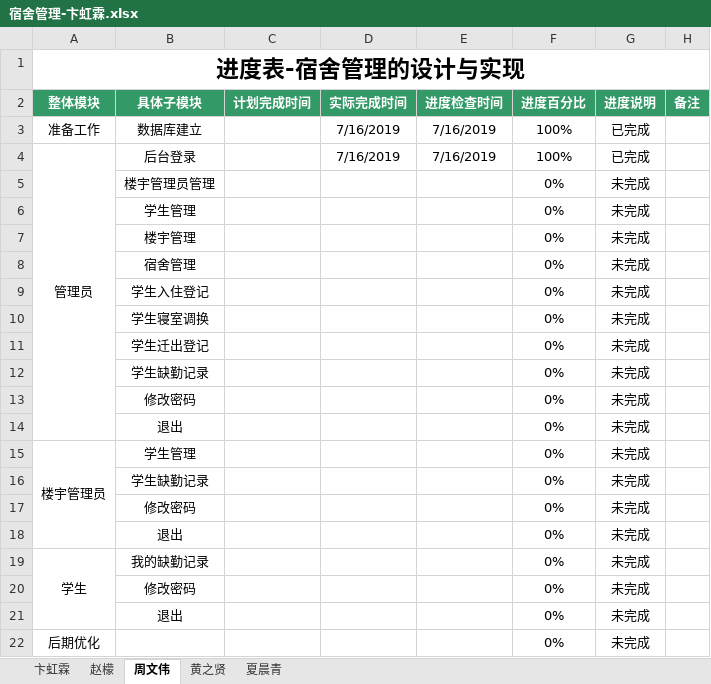
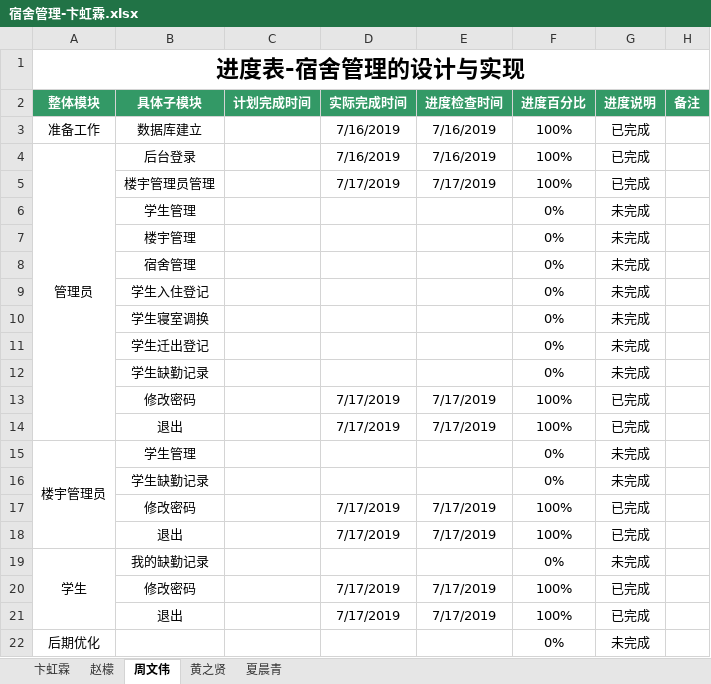
Before and after one commit to dormitory-bhl/dormitory, an Excel workbook: 宿舍管理-卞虹霖.xlsx, sheet 周文伟, drawn as a sheet; values as stored, in another font and other column widths than the file's, no borders; removed rows and columns are numbered as before the commit, all else as after; the diff names each change by its address in the sheet, - before the commit and + after, or states it on an @@ line.

Commit message:
zhou717

```diff
--- a/宿舍管理-卞虹霖.xlsx (sheet 周文伟)
+++ b/宿舍管理-卞虹霖.xlsx (sheet 周文伟)
-row 5:  | 楼宇管理员管理 |  |  |  | 0% | 未完成
+row 5:  | 楼宇管理员管理 |  | 7/17/2019 | 7/17/2019 | 100% | 已完成
-row 13:  | 修改密码 |  |  |  | 0% | 未完成
-row 14:  | 退出 |  |  |  | 0% | 未完成
+row 13:  | 修改密码 |  | 7/17/2019 | 7/17/2019 | 100% | 已完成
+row 14:  | 退出 |  | 7/17/2019 | 7/17/2019 | 100% | 已完成
-row 17:  | 修改密码 |  |  |  | 0% | 未完成
-row 18:  | 退出 |  |  |  | 0% | 未完成
+row 17:  | 修改密码 |  | 7/17/2019 | 7/17/2019 | 100% | 已完成
+row 18:  | 退出 |  | 7/17/2019 | 7/17/2019 | 100% | 已完成
-row 20:  | 修改密码 |  |  |  | 0% | 未完成
-row 21:  | 退出 |  |  |  | 0% | 未完成
+row 20:  | 修改密码 |  | 7/17/2019 | 7/17/2019 | 100% | 已完成
+row 21:  | 退出 |  | 7/17/2019 | 7/17/2019 | 100% | 已完成
```
